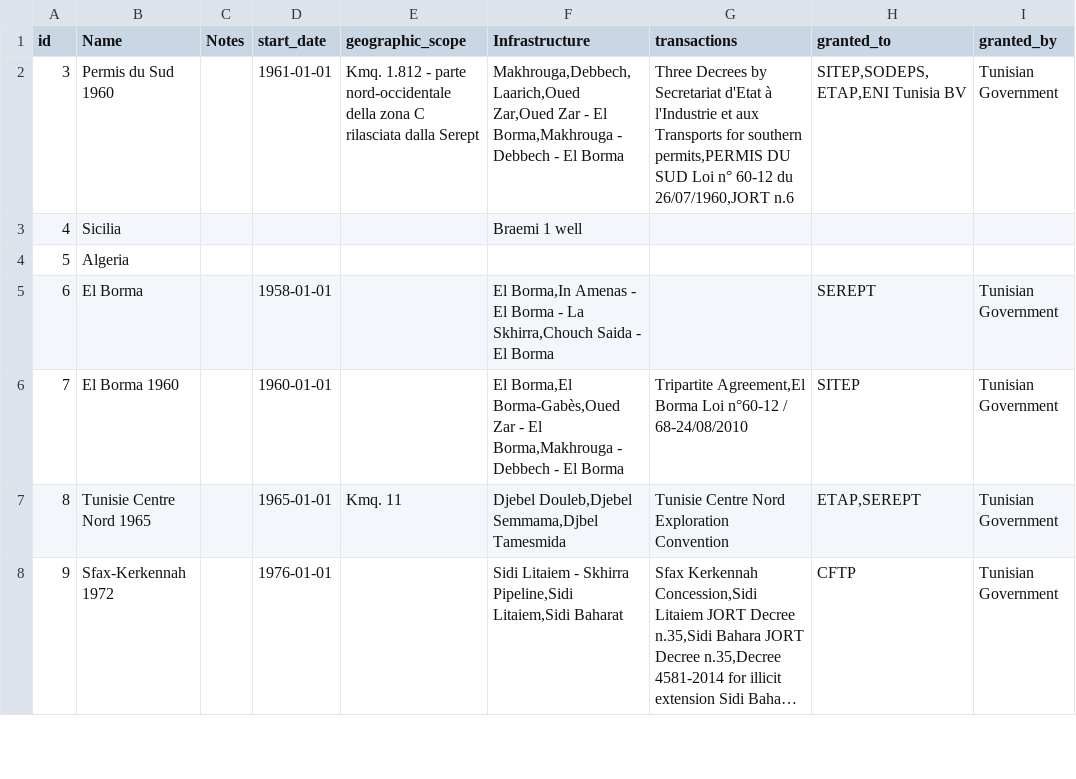
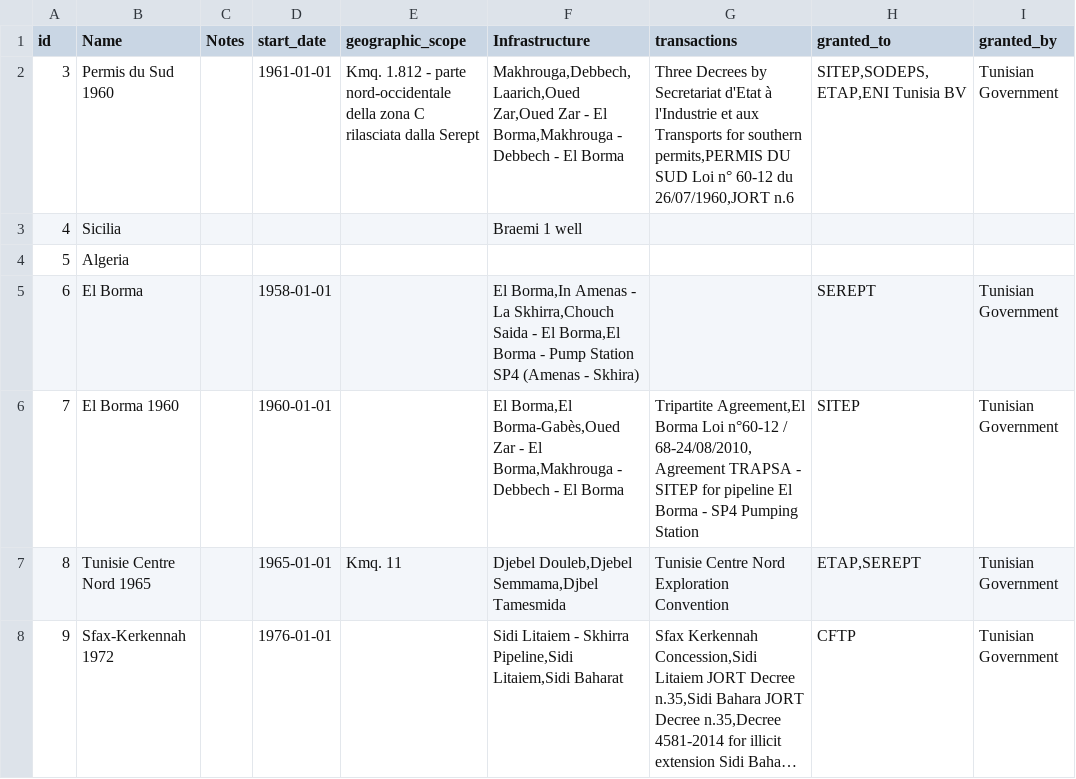
Before and after one commit to digitizing-waste/digitizing-waste.github.io, a CSV file: src/data/csv/export - Licenses.csv, drawn as a sheet; only a part is shown; long unchanged cells end in ….

```diff
--- a/src/data/csv/export - Licenses.csv
+++ b/src/data/csv/export - Licenses.csv
@@ -4,4 +4,4 @@
 5,Algeria,,,,,,,
-6,El Borma,,1958-01-01,,"El Borma,In Amenas - El Borma - La Skhirra,Chouch Saida - El Borma",,SEREPT,Tunisian Government
-7,El Borma 1960,,1960-01-01,,"El Borma,El Borma-Gabès,Oued Zar - El Borma,Makhrouga - Debbech - El Borma","Tripartite Agreement,El Borma Loi n°60-12 / 68-24/08/2010",SITEP,Tunisian Government
+6,El Borma,,1958-01-01,,"El Borma,In Amenas - La Skhirra,Chouch Saida - El Borma,El Borma - Pump Station SP4 (Amenas - Skhira)",,SEREPT,Tunisian Government
+7,El Borma 1960,,1960-01-01,,"El Borma,El Borma-Gabès,Oued Zar - El Borma,Makhrouga - Debbech - El Borma","Tripartite Agreement,El Borma Loi n°60-12 / 68-24/08/2010,Agreement TRAPSA - SITEP for pipeline El Borma - SP4 Pumping Station",SITEP,Tunisian Government
 8,Tunisie Centre Nord 1965,,1965-01-01,Kmq. 11,"Djebel Douleb,Djebel Semmama,Djbel Tamesmida",Tunisie Centre Nord Exploration Convention,"ETAP,SEREPT",Tunisian Government
```
Also changed, not shown: src/data/csv/export - Ecosystem.csv, src/data/csv/export - Entity.csv, 7 other files.
